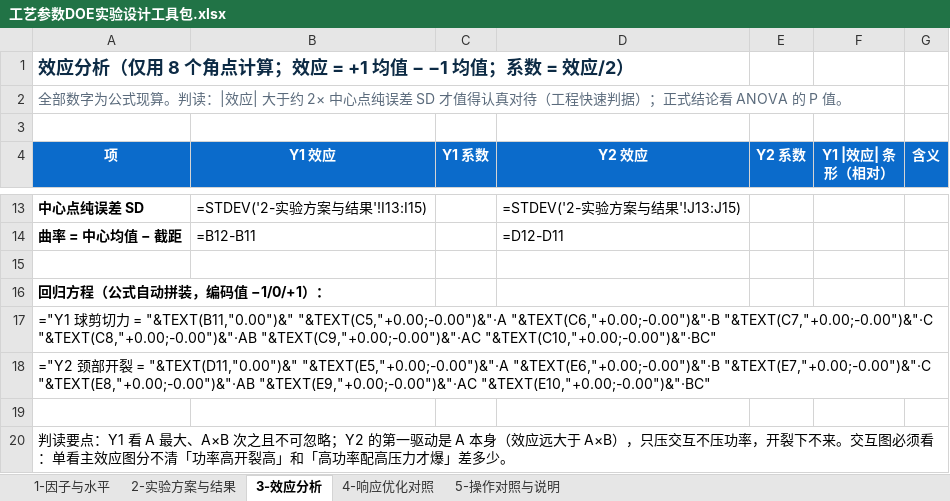
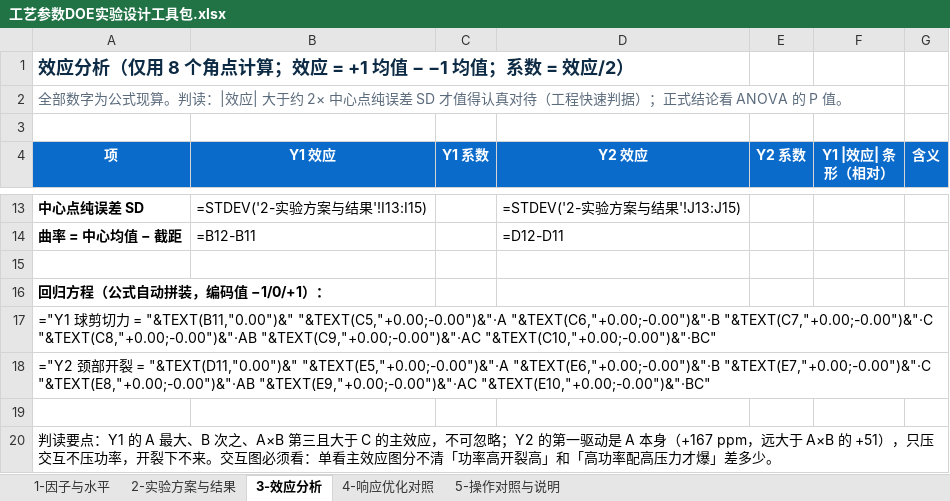
Before and after one commit to xumingzhao0401-blip/doe-factorial-tool, an Excel workbook: 工艺参数DOE实验设计工具包.xlsx, sheet 3-效应分析, drawn as a sheet; only a part is shown, gaps mark what is left out; values as stored, in another font and other column widths than the file's, no borders; formulas without a stored value are shown as written; the diff names each change by its address in the sheet, - before the commit and + after, or states it on an @@ line.

```diff
--- a/工艺参数DOE实验设计工具包.xlsx (sheet 3-效应分析)
+++ b/工艺参数DOE实验设计工具包.xlsx (sheet 3-效应分析)
-A20 (项): …要点：Y1 看 A 最大、A×B 次之且不可忽略；Y2 的第一驱动是 A 本身（效应远大于 A×B），只压…
+A20 (项): …要点：Y1 的 A 最大、B 次之、A×B 第三且大于 C 的主效应，不可忽略；Y2 的第一驱动是 A 本身（+167 ppm，远大于 A×B 的 +51），只压…
```
Also changed, not shown: sheet 2-实验方案与结果, sheet 1-因子与水平, sheet 5-操作对照与说明, sheet 4-响应优化对照, 2 other files.
